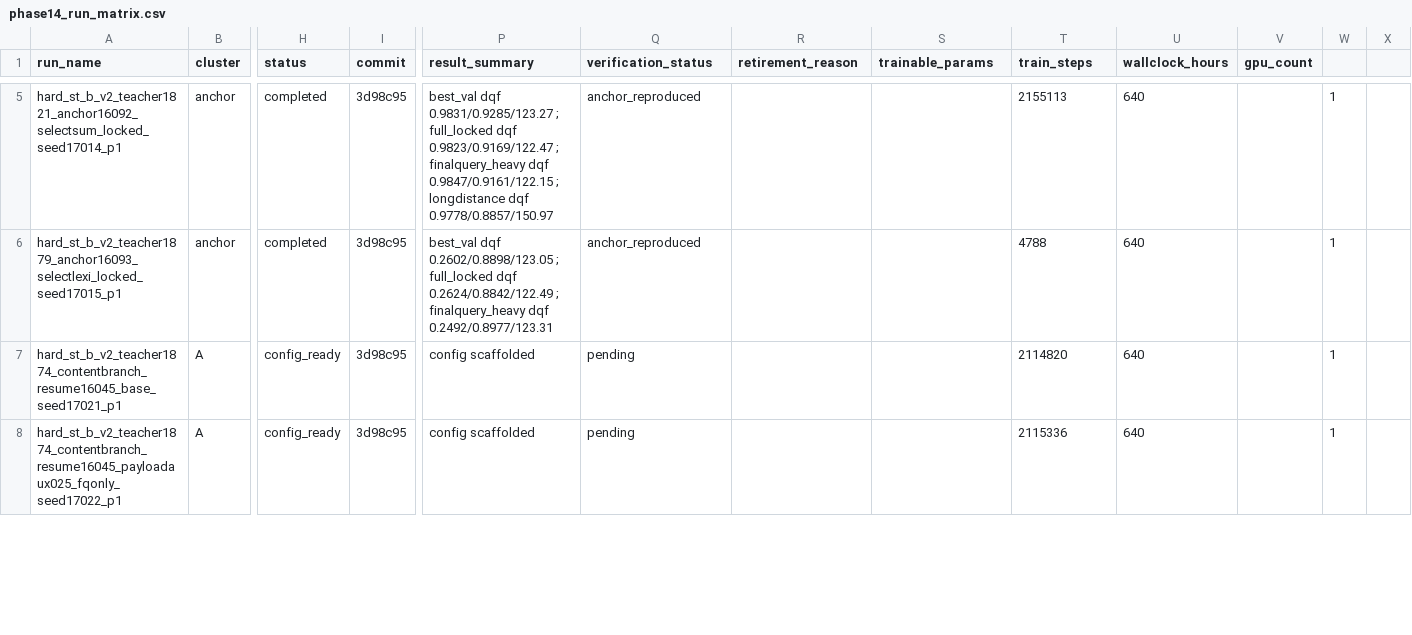
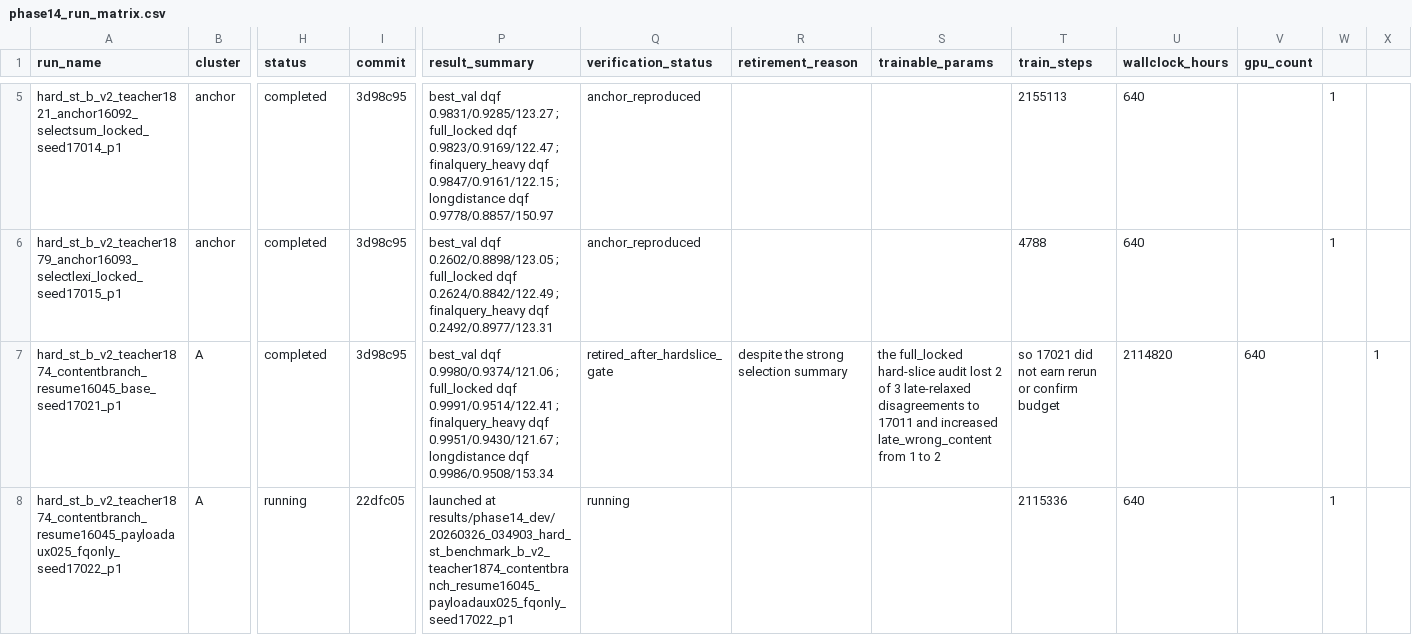
Before and after one commit to catid/gnn2, a CSV file: docs/phase14_run_matrix.csv, drawn as a sheet; only a part is shown, gaps mark what is left out; the diff covers the shown part only; the diff names each change by its address in the sheet, - before the commit and + after, or states it on an @@ line.

Commit message:
Record phase14 no-aux hard-slice outcome

```diff
--- a/docs/phase14_run_matrix.csv
+++ b/docs/phase14_run_matrix.csv
-H7 (status): config_ready
+H7 (status): completed
-P7 (result_summary): config scaffolded
+P7 (result_summary): best_val dqf 0.9980/0.9374/121.06 ; full_locked dqf 0.9991/0.9514/122.41 ; finalquery_heavy dqf 0.9951/0.9430/121.67 ; longdistance dqf 0.9986/0.9508/153.34
-Q7 (verification_status): pending
+Q7 (verification_status): retired_after_hardslice_gate
-R7 (retirement_reason): (empty)
+R7 (retirement_reason): despite the strong selection summary
-S7 (trainable_params): (empty)
+S7 (trainable_params): the full_locked hard-slice audit lost 2 of 3 late-relaxed disagreements to 17011 and increased late_wrong_content from 1 to 2
-T7 (train_steps): 2114820
+T7 (train_steps): so 17021 did not earn rerun or confirm budget
-U7 (wallclock_hours): 640
+U7 (wallclock_hours): 2114820
-V7 (gpu_count): (empty)
+V7 (gpu_count): 640
-W7: 1
+W7: (empty)
-X7: (empty)
+X7: 1
-H8 (status): config_ready
+H8 (status): running
-I8 (commit): 3d98c95
+I8 (commit): 22dfc05
-P8 (result_summary): config scaffolded
+P8 (result_summary): launched at results/phase14_dev/20260326_034903_hard_st_benchmark_b_v2_teacher1874_contentbranch_resume16045_payloadaux025_fqonly_seed17022_p1
-Q8 (verification_status): pending
+Q8 (verification_status): running
```
Also changed, not shown: 4 edited cells elsewhere in this file, 1 other file.
